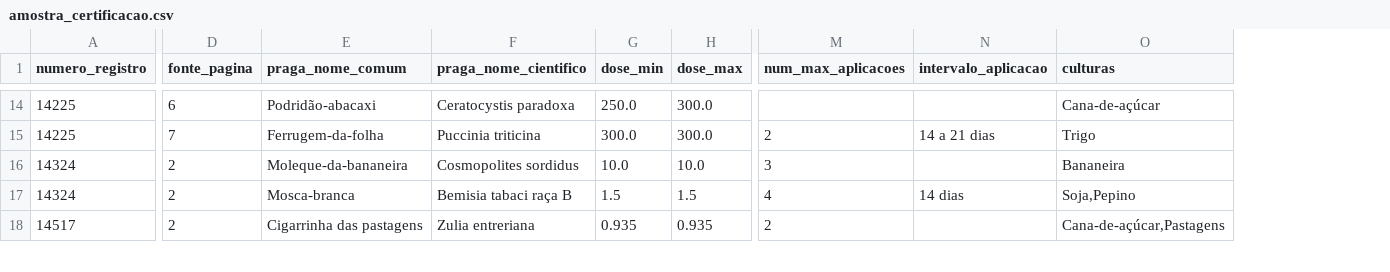
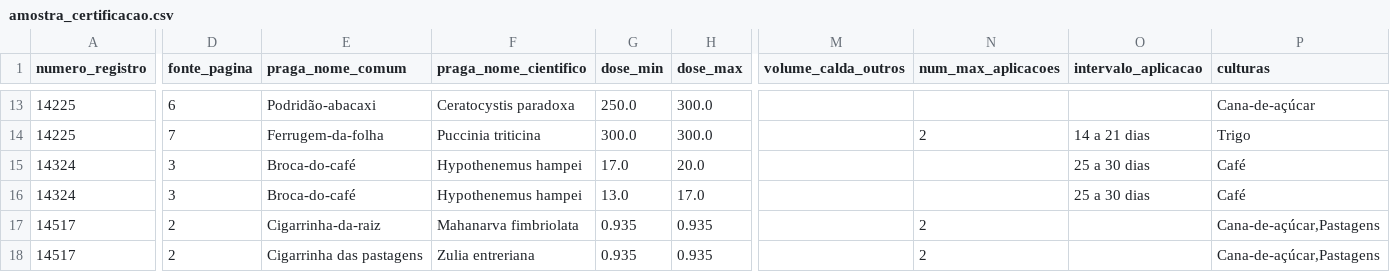
Before and after one commit to Elefante98/AgroFit-Doses, a CSV file: extractor/amostra_certificacao.csv, drawn as a sheet; only a part is shown, gaps mark what is left out; addresses are those after the commit; the diff covers the shown part only; the diff names each change by its address in the sheet, - before the commit and + after, or states it on an @@ line.

```diff
--- a/extractor/amostra_certificacao.csv
+++ b/extractor/amostra_certificacao.csv
+column M (volume_calda_outros), empty
-D15:D16 (fonte_pagina): 2
+D15:D16 (fonte_pagina): 3
-E15 (praga_nome_comum): Moleque-da-bananeira
+E15 (praga_nome_comum): Broca-do-café
-F15 (praga_nome_cientifico): Cosmopolites sordidus
+F15 (praga_nome_cientifico): Hypothenemus hampei
-G15 (dose_min): 10.0
+G15 (dose_min): 17.0
-H15 (dose_max): 10.0
+H15 (dose_max): 20.0
-N15 (num_max_aplicacoes): 3
+N15 (num_max_aplicacoes): (empty)
-O15 (intervalo_aplicacao): (empty)
+O15 (intervalo_aplicacao): 25 a 30 dias
-P15 (culturas): Bananeira
+P15 (culturas): Café
-E16 (praga_nome_comum): Mosca-branca
+E16 (praga_nome_comum): Broca-do-café
-F16 (praga_nome_cientifico): Bemisia tabaci raça B
+F16 (praga_nome_cientifico): Hypothenemus hampei
-G16 (dose_min): 1.5
+G16 (dose_min): 13.0
-H16 (dose_max): 1.5
+H16 (dose_max): 17.0
-N16 (num_max_aplicacoes): 4
+N16 (num_max_aplicacoes): (empty)
-O16 (intervalo_aplicacao): 14 dias
+O16 (intervalo_aplicacao): 25 a 30 dias
-P16 (culturas): Soja,Pepino
+P16 (culturas): Café
@@ row 19 moved to row 17: 14517 @@
```
Also changed, not shown: 2 added rows, 2 removed rows and 68 edited cells elsewhere in this file.
